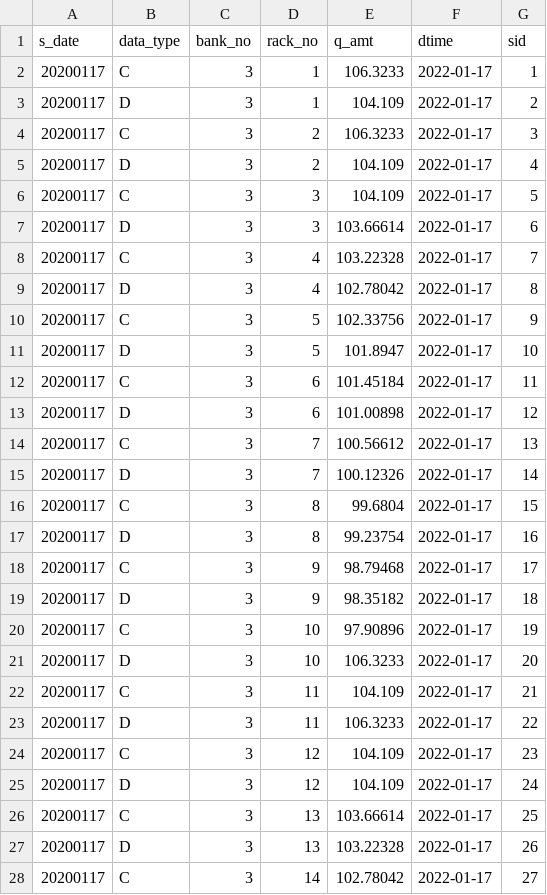
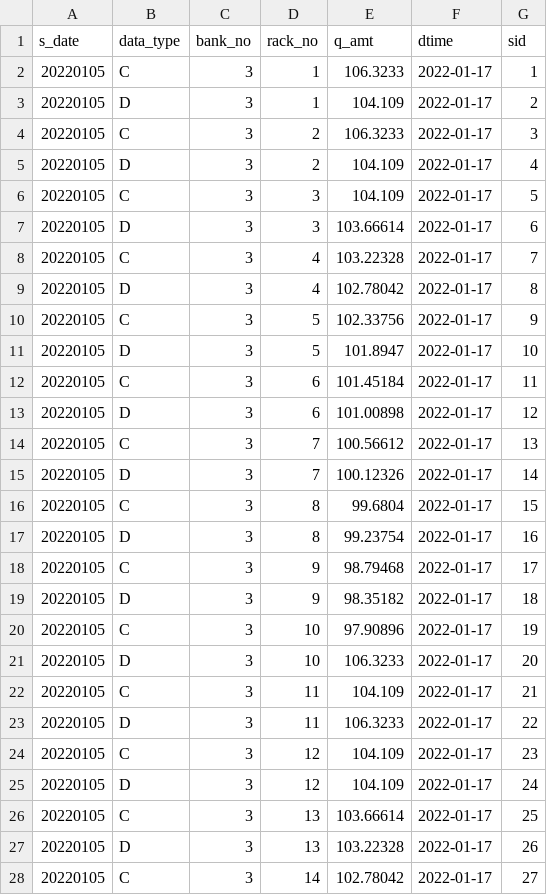
Before and after one commit to ParkJeomuk/python_dash, a CSV file: data/q_data.csv, drawn as a sheet; only a part is shown; the diff covers the shown part only.

```diff
--- a/data/q_data.csv
+++ b/data/q_data.csv
@@ -1,28 +1,28 @@
 s_date,data_type,bank_no,rack_no,q_amt,dtime,sid
-20200117,C,3,1,106.3233,2022-01-17,1
-20200117,D,3,1,104.109,2022-01-17,2
-20200117,C,3,2,106.3233,2022-01-17,3
-20200117,D,3,2,104.109,2022-01-17,4
-20200117,C,3,3,104.109,2022-01-17,5
-20200117,D,3,3,103.66614,2022-01-17,6
-20200117,C,3,4,103.22328,2022-01-17,7
-20200117,D,3,4,102.78042,2022-01-17,8
-20200117,C,3,5,102.33756,2022-01-17,9
-20200117,D,3,5,101.8947,2022-01-17,10
-20200117,C,3,6,101.45184,2022-01-17,11
-20200117,D,3,6,101.00898,2022-01-17,12
-20200117,C,3,7,100.56612,2022-01-17,13
-20200117,D,3,7,100.12326,2022-01-17,14
-20200117,C,3,8,99.6804,2022-01-17,15
-20200117,D,3,8,99.23754,2022-01-17,16
-20200117,C,3,9,98.79468,2022-01-17,17
-20200117,D,3,9,98.35182,2022-01-17,18
-20200117,C,3,10,97.90896,2022-01-17,19
-20200117,D,3,10,106.3233,2022-01-17,20
-20200117,C,3,11,104.109,2022-01-17,21
-20200117,D,3,11,106.3233,2022-01-17,22
-20200117,C,3,12,104.109,2022-01-17,23
-20200117,D,3,12,104.109,2022-01-17,24
-20200117,C,3,13,103.66614,2022-01-17,25
-20200117,D,3,13,103.22328,2022-01-17,26
-20200117,C,3,14,102.78042,2022-01-17,27
+20220105,C,3,1,106.3233,2022-01-17,1
+20220105,D,3,1,104.109,2022-01-17,2
+20220105,C,3,2,106.3233,2022-01-17,3
+20220105,D,3,2,104.109,2022-01-17,4
+20220105,C,3,3,104.109,2022-01-17,5
+20220105,D,3,3,103.66614,2022-01-17,6
+20220105,C,3,4,103.22328,2022-01-17,7
+20220105,D,3,4,102.78042,2022-01-17,8
+20220105,C,3,5,102.33756,2022-01-17,9
+20220105,D,3,5,101.8947,2022-01-17,10
+20220105,C,3,6,101.45184,2022-01-17,11
+20220105,D,3,6,101.00898,2022-01-17,12
+20220105,C,3,7,100.56612,2022-01-17,13
+20220105,D,3,7,100.12326,2022-01-17,14
+20220105,C,3,8,99.6804,2022-01-17,15
+20220105,D,3,8,99.23754,2022-01-17,16
+20220105,C,3,9,98.79468,2022-01-17,17
+20220105,D,3,9,98.35182,2022-01-17,18
+20220105,C,3,10,97.90896,2022-01-17,19
+20220105,D,3,10,106.3233,2022-01-17,20
+20220105,C,3,11,104.109,2022-01-17,21
+20220105,D,3,11,106.3233,2022-01-17,22
+20220105,C,3,12,104.109,2022-01-17,23
+20220105,D,3,12,104.109,2022-01-17,24
+20220105,C,3,13,103.66614,2022-01-17,25
+20220105,D,3,13,103.22328,2022-01-17,26
+20220105,C,3,14,102.78042,2022-01-17,27
```
Also changed, not shown: 141 edited cells elsewhere in this file, data/model_list.csv, 15 other files.
